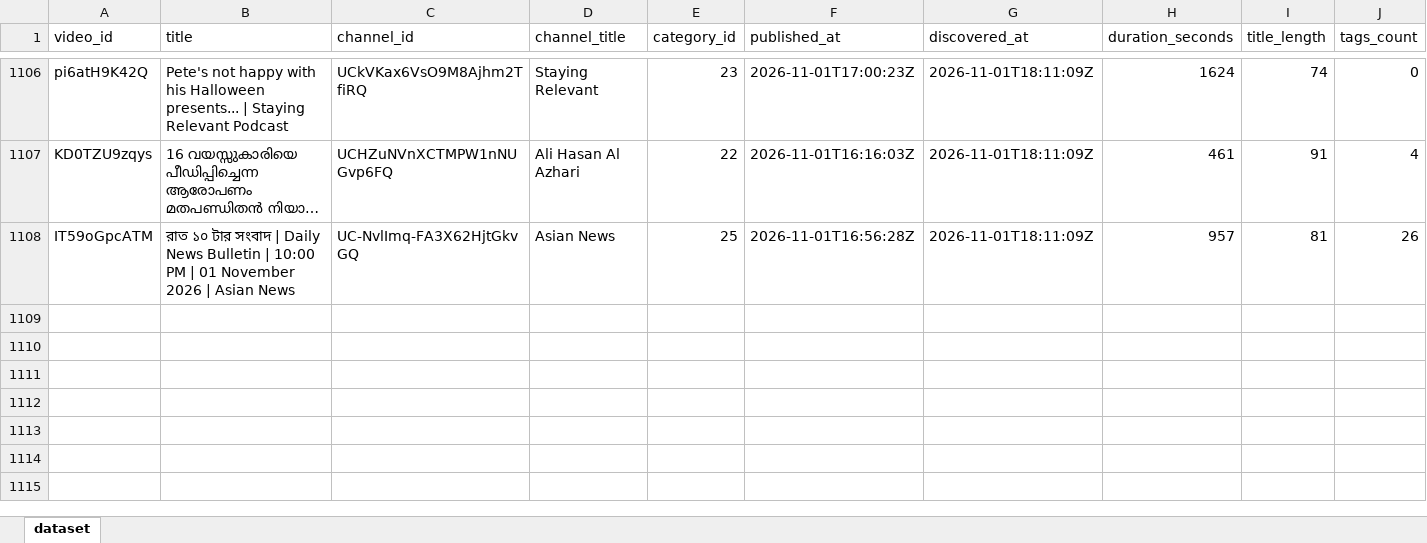
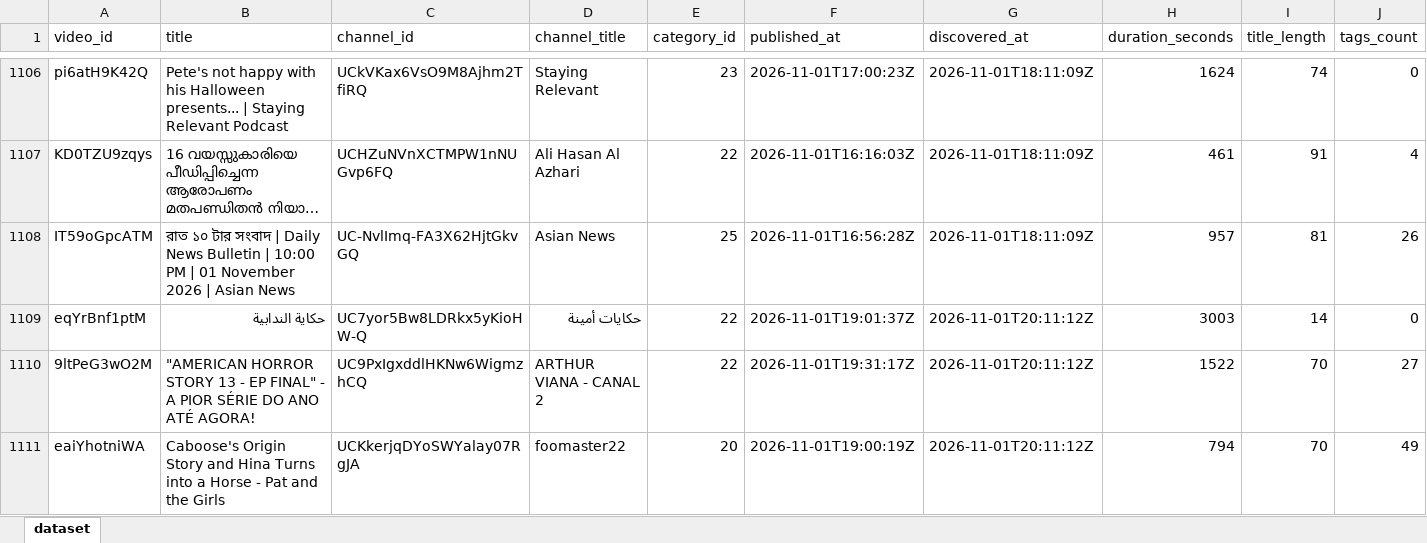
Before and after one commit to stamatis02/Bachelor-Thesislast, an Excel workbook: youtube_predictive_datasetss.xlsx, sheet dataset, drawn as a sheet; only a part is shown, gaps mark what is left out; long unchanged cells end in …; values as stored, in another font and other column widths than the file's, no borders; rows hold the shown columns only; the diff covers the shown part only; the diff names each change by its address in the sheet, - before the commit and + after, or states it on an @@ line.

```diff
--- a/youtube_predictive_datasetss.xlsx (sheet dataset)
+++ b/youtube_predictive_datasetss.xlsx (sheet dataset)
+row 1109: eqYrBnf1ptM | حكاية الندابية | UC7yor5Bw8LDRkx5yKioHW-Q | حكايات أمينة | 22 | 2026-11-01T19:01:37Z | 2026-11-01T20:11:12Z | 3003 | 14 | 0
+row 1110: 9ltPeG3wO2M | "AMERICAN HORROR STORY 13 - EP FINAL" - A PIOR SÉRIE DO ANO ATÉ AGORA! | UC9PxIgxddlHKNw6WigmzhCQ | ARTHUR VIANA - CANAL 2 | 22 | 2026-11-01T19:31:17Z | 2026-11-01T20:11:12Z | 1522 | 70 | 27
+row 1111: eaiYhotniWA | Caboose's Origin Story and Hina Turns into a Horse - Pat and the Girls | UCKkerjqDYoSWYalay07RgJA | foomaster22 | 20 | 2026-11-01T19:00:19Z | 2026-11-01T20:11:12Z | 794 | 70 | 49
```
Also changed, not shown: 3 added rows and 65 edited cells elsewhere in this sheet, 4 other files.
